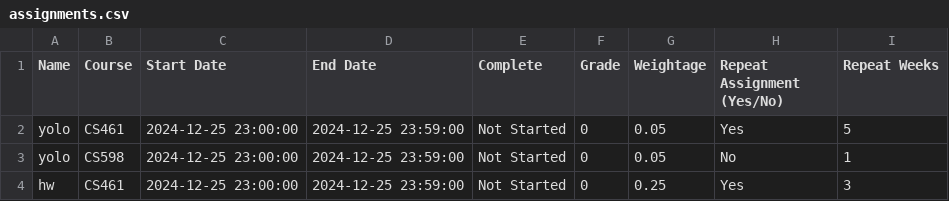
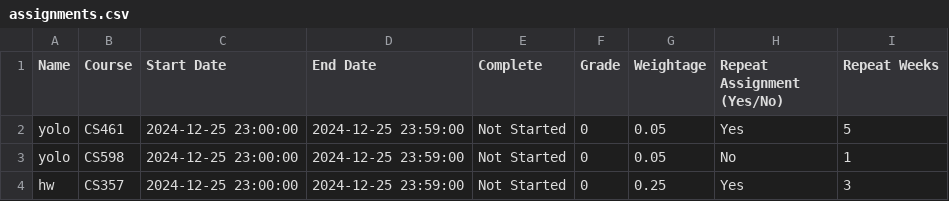
Before and after one commit to arshiyag11/Notionize, a CSV file: data/assignments.csv, drawn as a sheet.

Commit message:
TODO: fix duplicate values

```diff
--- a/data/assignments.csv
+++ b/data/assignments.csv
@@ -3,2 +3,2 @@ yolo, CS461, 2024-12-25 23:00:00, 2024-12-25 23:59:00, Not Started, 0, 0.05, Yes
 yolo, CS598, 2024-12-25 23:00:00, 2024-12-25 23:59:00, Not Started, 0, 0.05, No, 1
-hw, CS461, 2024-12-25 23:00:00, 2024-12-25 23:59:00, Not Started, 0, 0.25, Yes, 3
+hw, CS357, 2024-12-25 23:00:00, 2024-12-25 23:59:00, Not Started, 0, 0.25, Yes, 3
```
Also changed, not shown: 3 other files.
